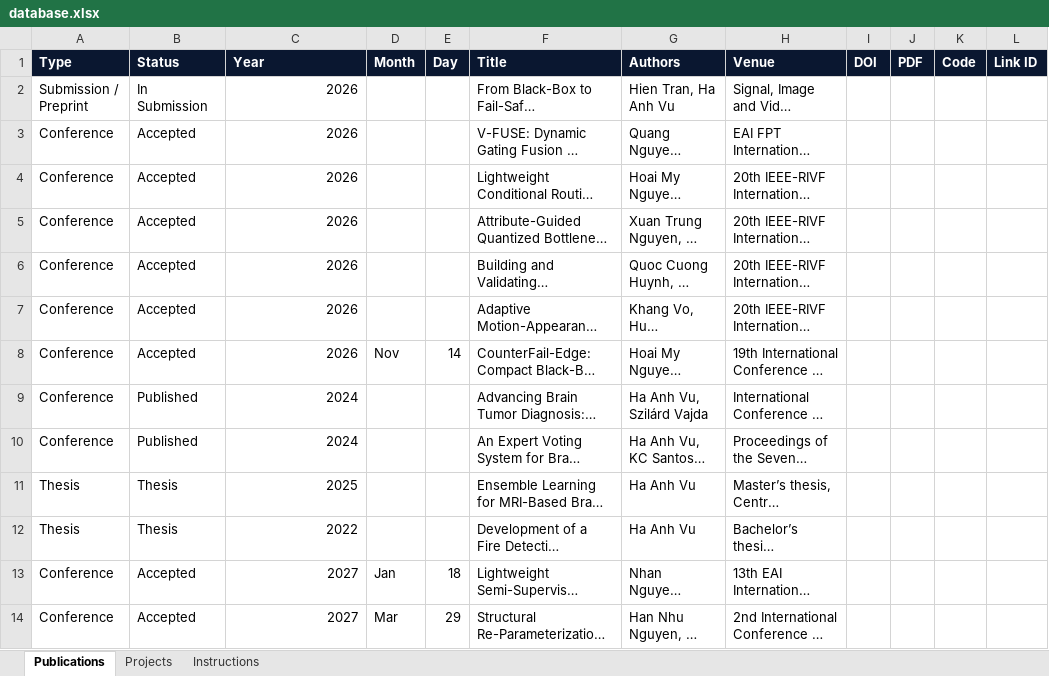
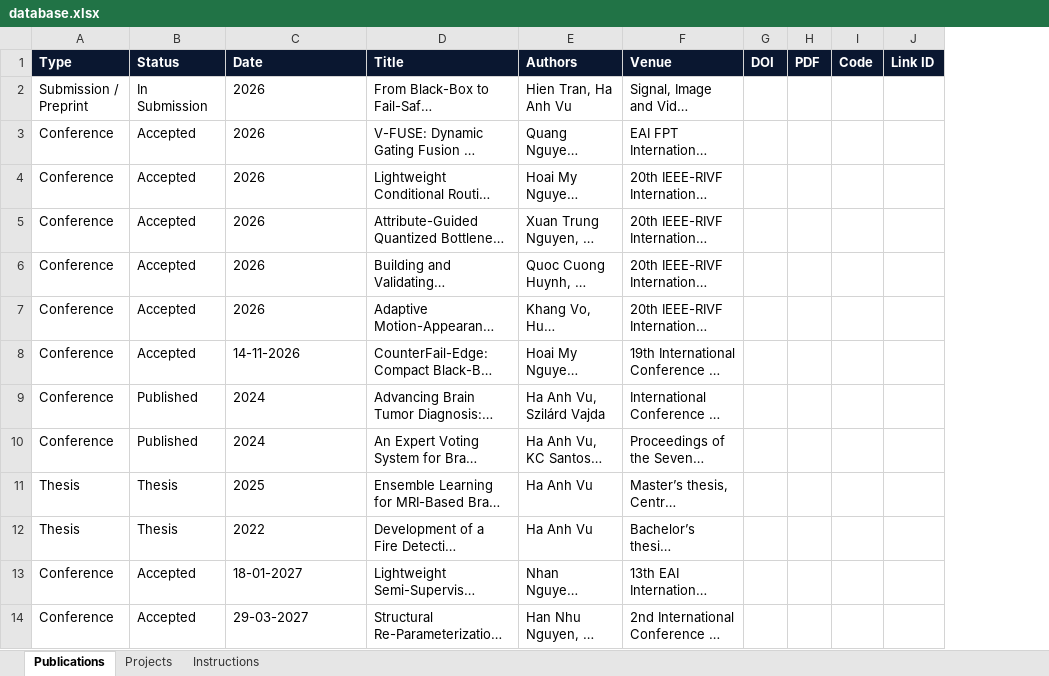
Before and after one commit to AnhVH-FPT/Resume, an Excel workbook: data/database.xlsx, sheet Publications, drawn as a sheet; long unchanged cells end in …; values as stored, in another font and other column widths than the file's, no borders; the diff names each change by its address in the sheet, - before the commit and + after, or states it on an @@ line.

```diff
--- a/data/database.xlsx (sheet Publications)
+++ b/data/database.xlsx (sheet Publications)
-column D (Month), rows 8-14: Nov |  |  |  |  | Jan | Mar
-column E (Day), rows 8-14: 14 |  |  |  |  | 18 | 29
-C1: Year
+C1: Date
-C2:C7 alignment: right
+C2:C7 alignment: left
-C8 (Date): 2026
+C8 (Date): 14-11-2026
-C9:C12 alignment: right
+C9:C12 alignment: left
-C13 (Date): 2027
+C13 (Date): 18-01-2027
-C14 (Date): 2027
+C14 (Date): 29-03-2027
```
Also changed, not shown: sheet Instructions, 4 other files.
